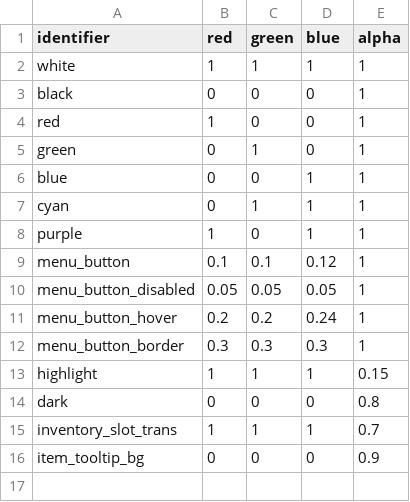
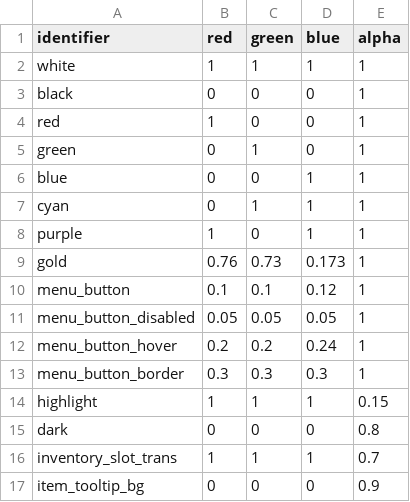
Before and after one commit to jazztickets/choria, a TSV file: working/tables/colors.tsv, drawn as a sheet.

```diff
--- a/working/tables/colors.tsv
+++ b/working/tables/colors.tsv
@@ -8,2 +8,3 @@ cyan	0	1	1	1
 purple	1	0	1	1
+gold	0.76	0.73	0.173	1
 menu_button	0.1	0.1	0.12	1
```
Also changed, not shown: working/tables/ui/elements.tsv, working/tables/ui/labels.tsv, 1 other file.
